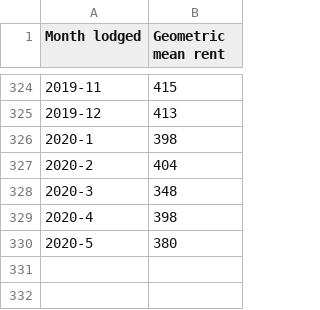
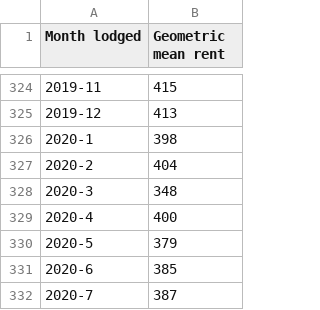
Before and after one commit to nathanstockerDCC/PlotlyGraphs, a CSV file: data/RentCitywideMonthly.csv, drawn as a sheet; only a part is shown, gaps mark what is left out.

```diff
--- a/data/RentCitywideMonthly.csv
+++ b/data/RentCitywideMonthly.csv
@@ -328,3 +328,5 @@ Month lodged,Geometric mean rent
 2020-3,348
-2020-4,398
-2020-5,380
+2020-4,400
+2020-5,379
+2020-6,385
+2020-7,387
```
Also changed, not shown: data/BCsAndPopulationGraph.csv, data/CitywideBCdataMonthly.csv, 2 other files.
